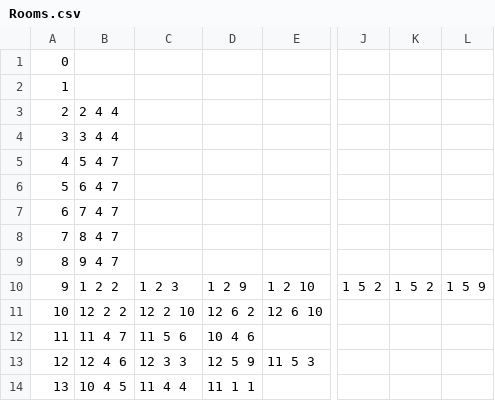
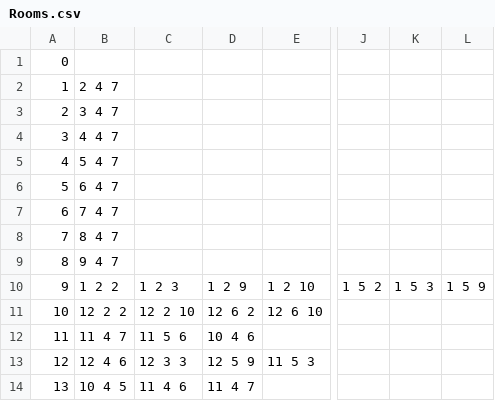
Before and after one commit to GuillaumeChamp/GameJam2022, a CSV file: src/Resources/Data/Rooms.csv, drawn as a sheet; only a part is shown, gaps mark what is left out; the diff names each change by its address in the sheet, - before the commit and + after, or states it on an @@ line.

```diff
--- a/src/Resources/Data/Rooms.csv
+++ b/src/Resources/Data/Rooms.csv
-B2: (empty)
+B2: 2 4 7
-B3: 2 4 4
+B3: 3 4 7
-B4: 3 4 4
+B4: 4 4 7
-K10: 1 5 2
+K10: 1 5 3
-C14: 11 4 4
+C14: 11 4 6
-D14: 11 1 1
+D14: 11 4 7
```
Also changed, not shown: 6 other files.
